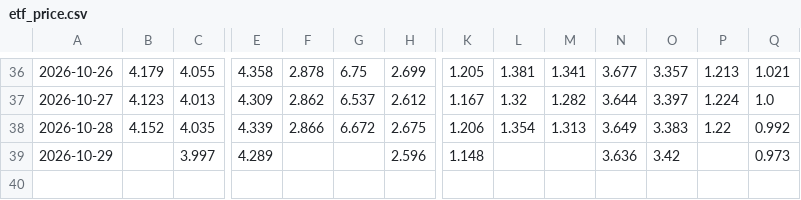
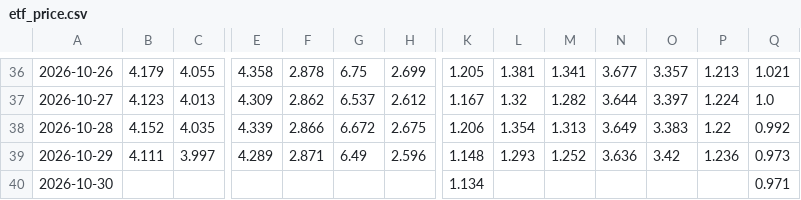
Before and after one commit to tony252/A-SHARE-dashboard, a CSV file: data/etf_price.csv, drawn as a sheet; only a part is shown, gaps mark what is left out; rows hold the shown columns only; the diff names each change by its address in the sheet, - before the commit and + after, or states it on an @@ line.

```diff
--- a/data/etf_price.csv
+++ b/data/etf_price.csv
-B39: (empty)
+B39: 4.111
-F39: (empty)
+F39: 2.871
-G39: (empty)
+G39: 6.49
-L39: (empty)
+L39: 1.293
-M39: (empty)
+M39: 1.252
-P39: (empty)
+P39: 1.236
+row 40: 2026-10-30 |  |  |  |  |  |  | 1.134 |  |  |  |  |  | 0.971
```
Also changed, not shown: data/etf_flow.csv, 5 other files.
